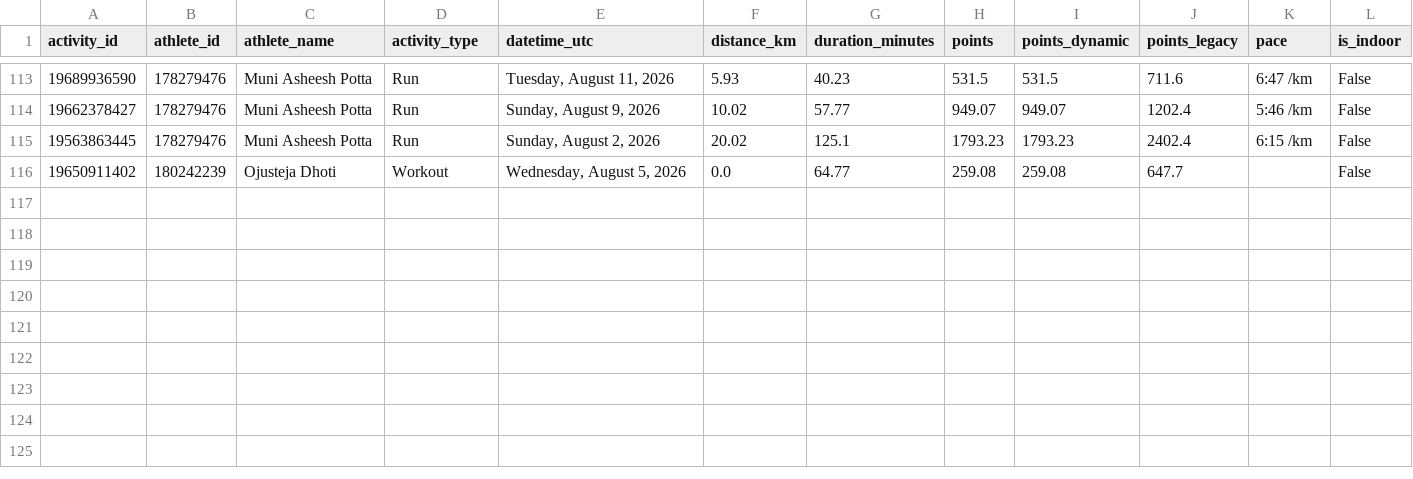
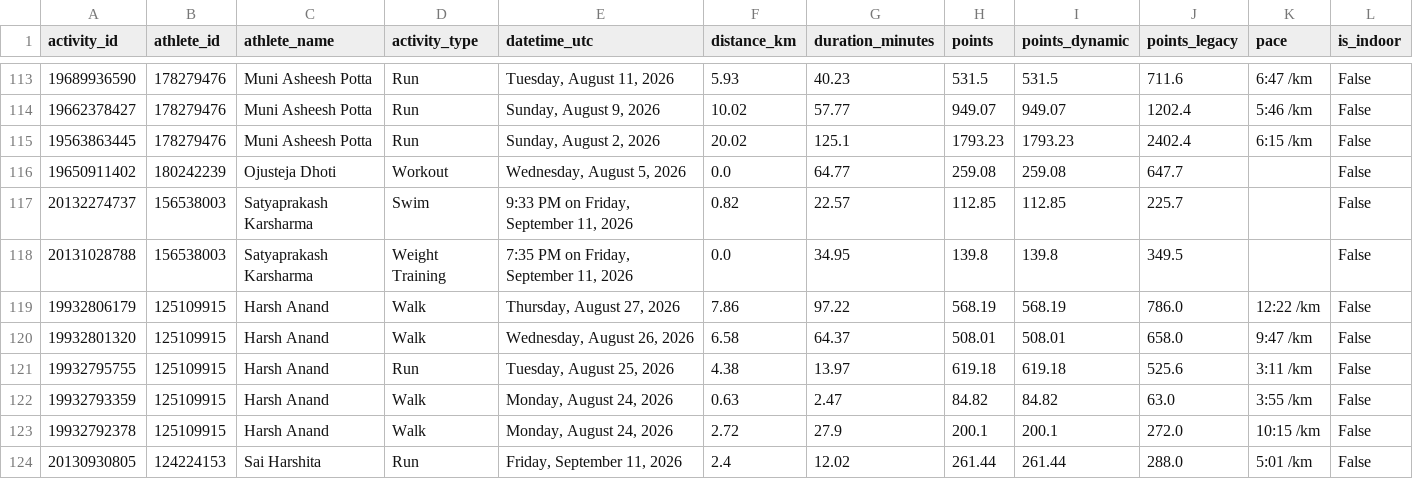
Before and after one commit to Lupilgaming/Strava2026, a CSV file: YEAR2026/activities.csv, drawn as a sheet; only a part is shown, gaps mark what is left out; rows hold the shown columns only; the diff names each change by its address in the sheet, - before the commit and + after, or states it on an @@ line.

Commit message:
Auto-sync Strava club data: 2026-09-12 00:23 (123 acts, 46 new, 0 purged)

```diff
--- a/YEAR2026/activities.csv
+++ b/YEAR2026/activities.csv
+row 117: 20132274737 | 156538003 | Satyaprakash Karsharma | Swim | 9:33 PM on Friday, September 11, 2026 | 0.82 | 22.57 | 112.85 | 112.85 | 225.7 |  | False
+row 118: 20131028788 | 156538003 | Satyaprakash Karsharma | Weight Training | 7:35 PM on Friday, September 11, 2026 | 0.0 | 34.95 | 139.8 | 139.8 | 349.5 |  | False
+row 119: 19932806179 | 125109915 | Harsh Anand | Walk | Thursday, August 27, 2026 | 7.86 | 97.22 | 568.19 | 568.19 | 786.0 | 12:22 /km | False
+row 120: 19932801320 | 125109915 | Harsh Anand | Walk | Wednesday, August 26, 2026 | 6.58 | 64.37 | 508.01 | 508.01 | 658.0 | 9:47 /km | False
+row 121: 19932795755 | 125109915 | Harsh Anand | Run | Tuesday, August 25, 2026 | 4.38 | 13.97 | 619.18 | 619.18 | 525.6 | 3:11 /km | False
+row 122: 19932793359 | 125109915 | Harsh Anand | Walk | Monday, August 24, 2026 | 0.63 | 2.47 | 84.82 | 84.82 | 63.0 | 3:55 /km | False
+row 123: 19932792378 | 125109915 | Harsh Anand | Walk | Monday, August 24, 2026 | 2.72 | 27.9 | 200.1 | 200.1 | 272.0 | 10:15 /km | False
+row 124: 20130930805 | 124224153 | Sai Harshita | Run | Friday, September 11, 2026 | 2.4 | 12.02 | 261.44 | 261.44 | 288.0 | 5:01 /km | False
```
Also changed, not shown: activities.csv, export/activities.csv, 15 other files.
